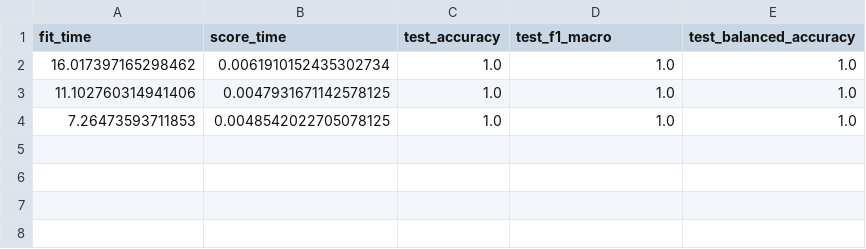
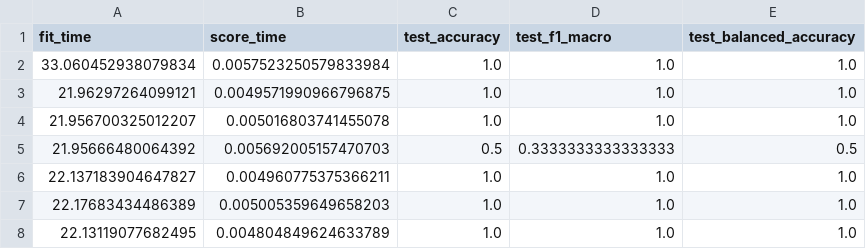
Before and after one commit to LucasGaabriel/Results-Streamlit, a CSV file: results/ml/randomforest/unbiased/mfpt_48828.csv, drawn as a sheet.

Commit message:
Alterado resultados do MFPT_48828. A versão Unbiased foi alterada

```diff
--- a/results/ml/randomforest/unbiased/mfpt_48828.csv
+++ b/results/ml/randomforest/unbiased/mfpt_48828.csv
@@ -1,4 +1,8 @@
 "fit_time","score_time","test_accuracy","test_f1_macro","test_balanced_accuracy"
-"16.017397165298462","0.0061910152435302734","1.0","1.0","1.0"
-"11.102760314941406","0.0047931671142578125","1.0","1.0","1.0"
-"7.26473593711853","0.0048542022705078125","1.0","1.0","1.0"
+"33.060452938079834","0.0057523250579833984","1.0","1.0","1.0"
+"21.96297264099121","0.0049571990966796875","1.0","1.0","1.0"
+"21.956700325012207","0.005016803741455078","1.0","1.0","1.0"
+"21.95666480064392","0.005692005157470703","0.5","0.3333333333333333","0.5"
+"22.137183904647827","0.004960775375366211","1.0","1.0","1.0"
+"22.17683434486389","0.005005359649658203","1.0","1.0","1.0"
+"22.13119077682495","0.004804849624633789","1.0","1.0","1.0"
```
Also changed, not shown: results/deep/default/unbiased/results_mfpt_48828.csv, results/ml/1nn/biased_mirrored/mfpt_48828.csv, 4 other files.
